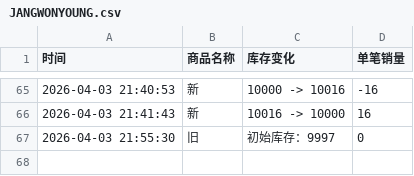
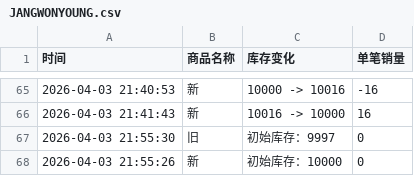
Before and after one commit to Juineii/ive_kms0403, a CSV file: JANGWONYOUNG.csv, drawn as a sheet; only a part is shown, gaps mark what is left out; the diff names each change by its address in the sheet, - before the commit and + after, or states it on an @@ line.

Commit message:
自动更新数据 2026-04-03 21:55:37

```diff
--- a/JANGWONYOUNG.csv
+++ b/JANGWONYOUNG.csv
+row 68: 2026-04-03 21:55:26 | 新 | 初始库存：10000 | 0
```
